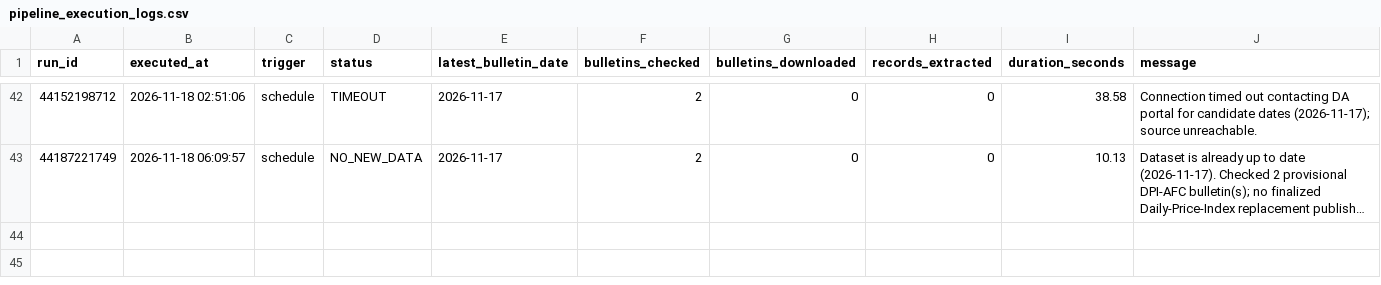
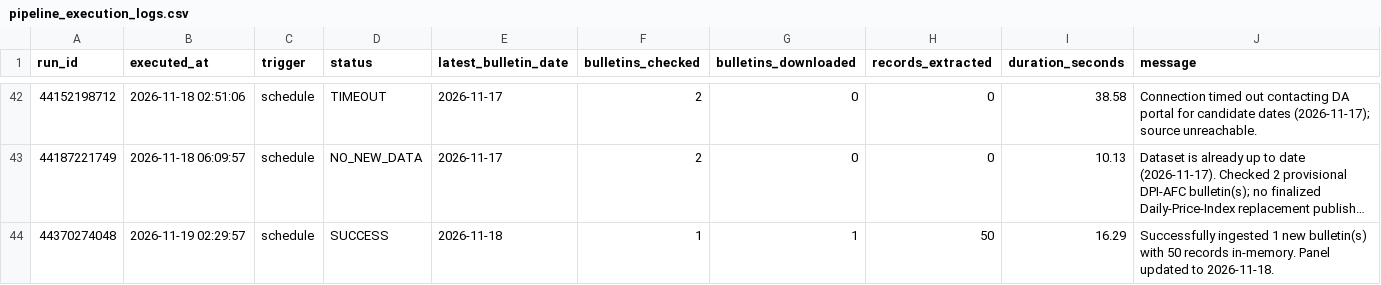
Before and after one commit to LeinnarF/Philippine-Commodity-Price-Tracker, a CSV file: data/pipeline_execution_logs.csv, drawn as a sheet; only a part is shown, gaps mark what is left out; long unchanged cells end in …; the diff names each change by its address in the sheet, - before the commit and + after, or states it on an @@ line.

```diff
--- a/data/pipeline_execution_logs.csv
+++ b/data/pipeline_execution_logs.csv
+row 44: 44370274048 | 2026-11-19 02:29:57 | schedule | SUCCESS | 2026-11-18 | 1 | 1 | 50 | 16.29 | Successfully ingested 1 new bulletin(s) with 50 records in-memory. Panel updated to 2026-11-18.
```
Also changed, not shown: data/server_daily_bulletins.csv, 1 other file.
